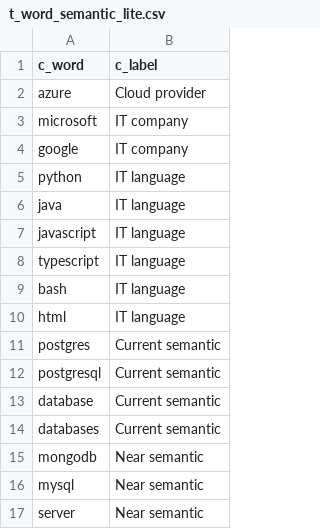
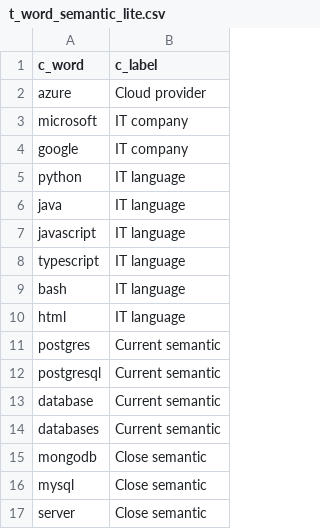
Before and after one commit to mlanciau/DataPipelineDemo, a CSV file: dbt_demo/seeds/t_word_semantic_lite.csv, drawn as a sheet.

```diff
--- a/dbt_demo/seeds/t_word_semantic_lite.csv
+++ b/dbt_demo/seeds/t_word_semantic_lite.csv
@@ -14,4 +14,4 @@ c_word,c_label
 "databases","Current semantic"
-"mongodb","Near semantic"
-"mysql","Near semantic"
-"server","Near semantic"
+"mongodb","Close semantic"
+"mysql","Close semantic"
+"server","Close semantic"
```
Also changed, not shown: 5 other files.
